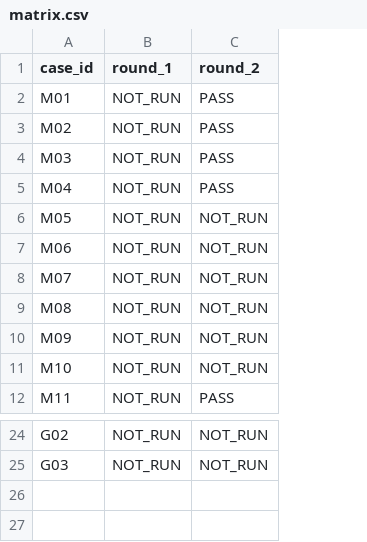
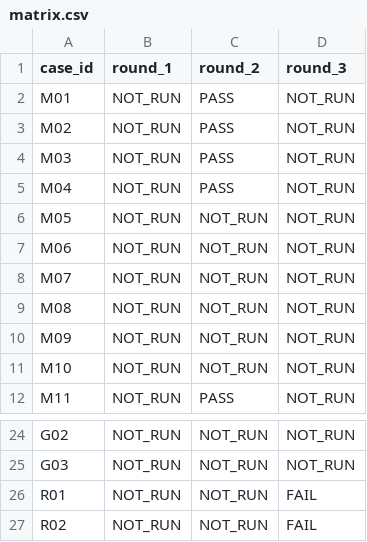
Before and after one commit to HiQ-AI/dingtalk-dsh-assistant, a CSV file: docs/acceptance/topic-intent-task-composition/matrix.csv, drawn as a sheet; only a part is shown, gaps mark what is left out; the diff names each change by its address in the sheet, - before the commit and + after, or states it on an @@ line.

```diff
--- a/docs/acceptance/topic-intent-task-composition/matrix.csv
+++ b/docs/acceptance/topic-intent-task-composition/matrix.csv
+column D (round_3), rows 2-12: all NOT_RUN; rows 24-25: NOT_RUN | NOT_RUN
+row 26: R01 | NOT_RUN | NOT_RUN | FAIL
+row 27: R02 | NOT_RUN | NOT_RUN | FAIL
```
Also changed, not shown: 13 other files.
